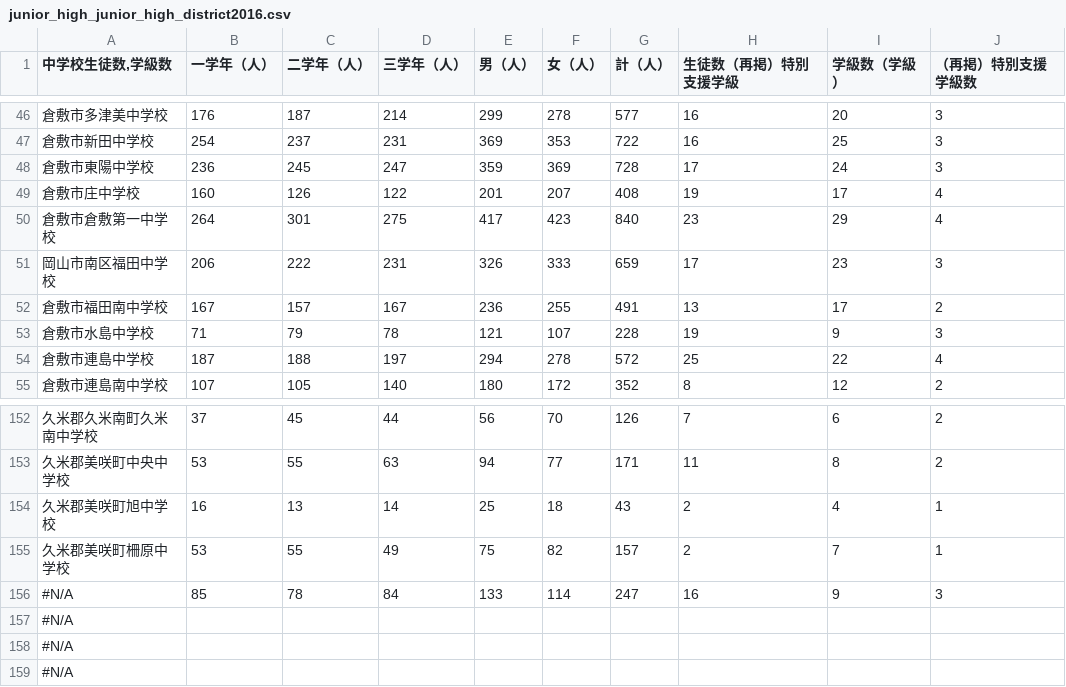
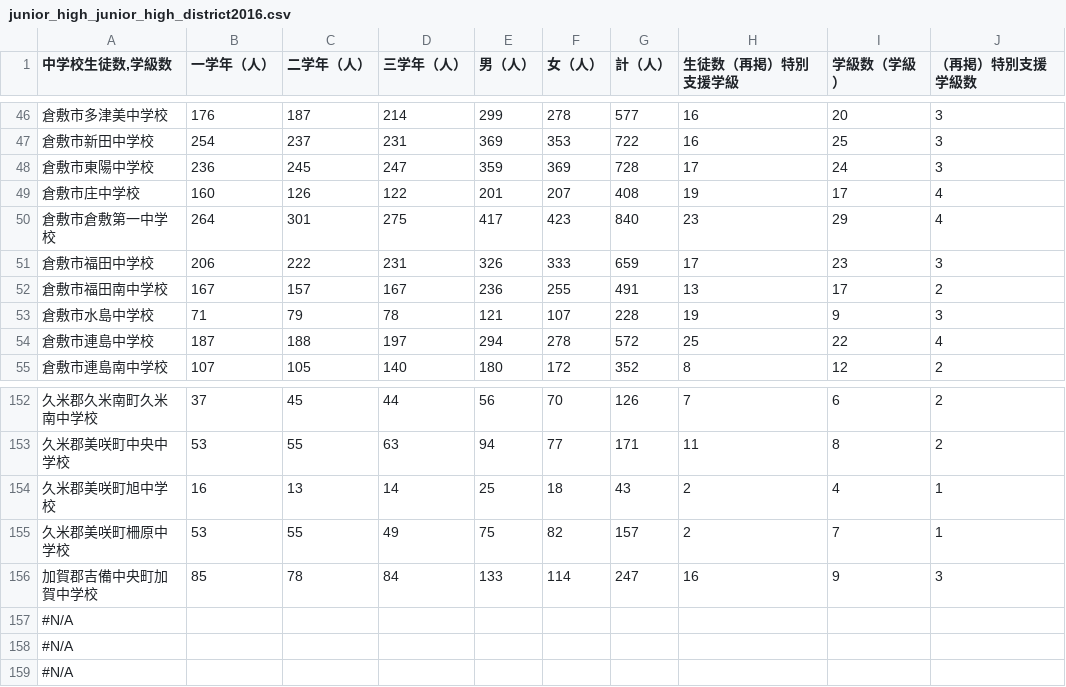
Before and after one commit to data-cradle/seseki_viewer, a CSV file: sample_data/junior_high_junior_high_district2016.csv, drawn as a sheet; only a part is shown, gaps mark what is left out.

```diff
--- a/sample_data/junior_high_junior_high_district2016.csv
+++ b/sample_data/junior_high_junior_high_district2016.csv
@@ -50,3 +50,3 @@
 倉敷市倉敷第一中学校,264,301,275,417,423,840,23,29,4
-岡山市南区福田中学校,206,222,231,326,333,659,17,23,3
+倉敷市福田中学校,206,222,231,326,333,659,17,23,3
 倉敷市福田南中学校,167,157,167,236,255,491,13,17,2
@@ -155,3 +155,3 @@
 久米郡美咲町柵原中学校,53,55,49,75,82,157,2,7,1
-#N/A,85,78,84,133,114,247,16,9,3
+加賀郡吉備中央町加賀中学校,85,78,84,133,114,247,16,9,3
 #N/A,,,,,,,,,
```
Also changed, not shown: sample_data/elementary_okayama_district2016.csv, sample_data/elementary_okayama_district2017.csv, 11 other files.
